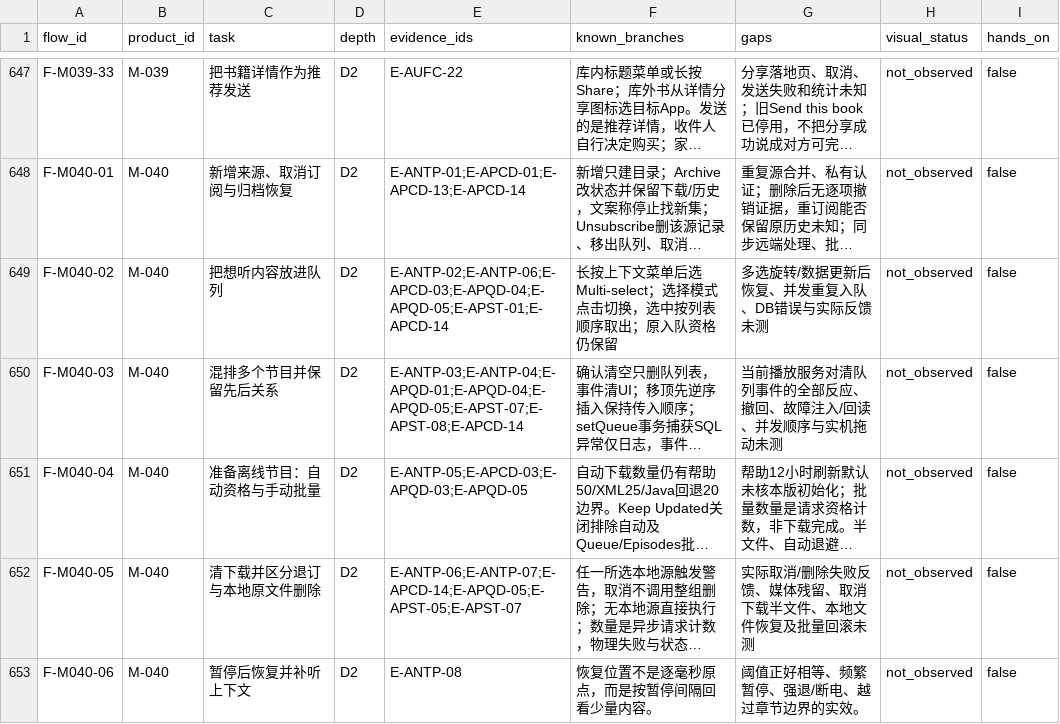
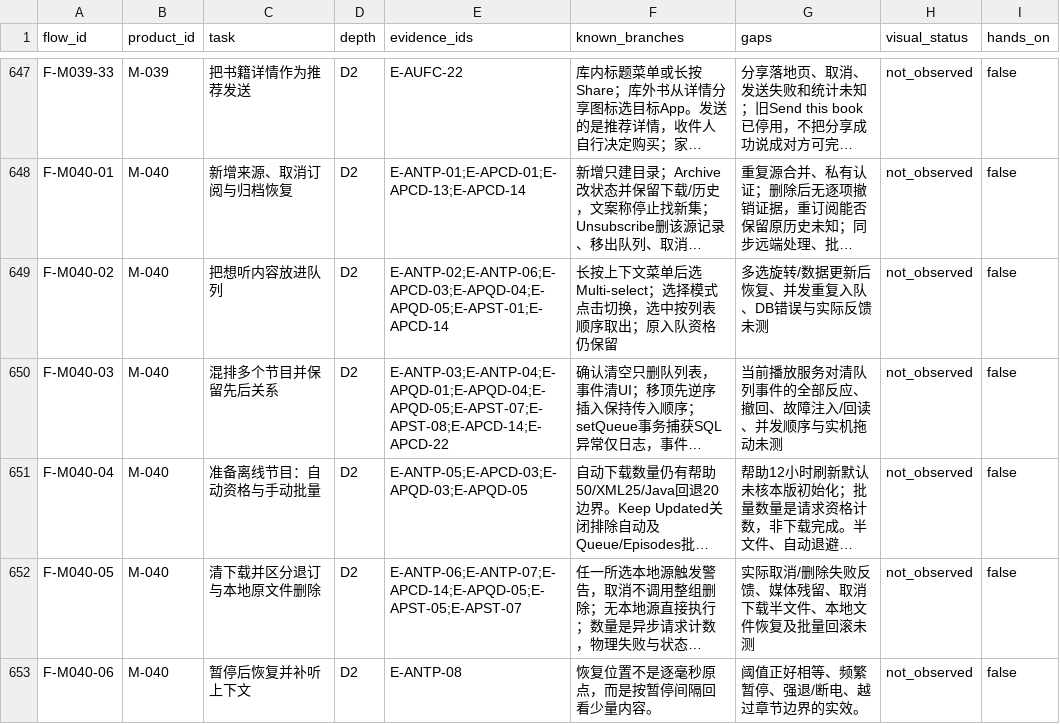
Before and after one commit to Gidean-zcx/ink, a CSV file: docs/research/interaction-library/coverage.csv, drawn as a sheet; only a part is shown, gaps mark what is left out; long unchanged cells end in …; the diff covers the shown part only; the diff names each change by its address in the sheet, - before the commit and + after, or states it on an @@ line.

```diff
--- a/docs/research/interaction-library/coverage.csv
+++ b/docs/research/interaction-library/coverage.csv
-E650 (evidence_ids): E-ANTP-03;E-ANTP-04;E-APQD-01;E-APQD-04;E-APQD-05;E-APST-07;E-APST-08;E-APCD-14
+E650 (evidence_ids): E-ANTP-03;E-ANTP-04;E-APQD-01;E-APQD-04;E-APQD-05;E-APST-07;E-APST-08;E-APCD-14;E-APCD-22
```
Also changed, not shown: 8 edited cells elsewhere in this file, 5 other files.
